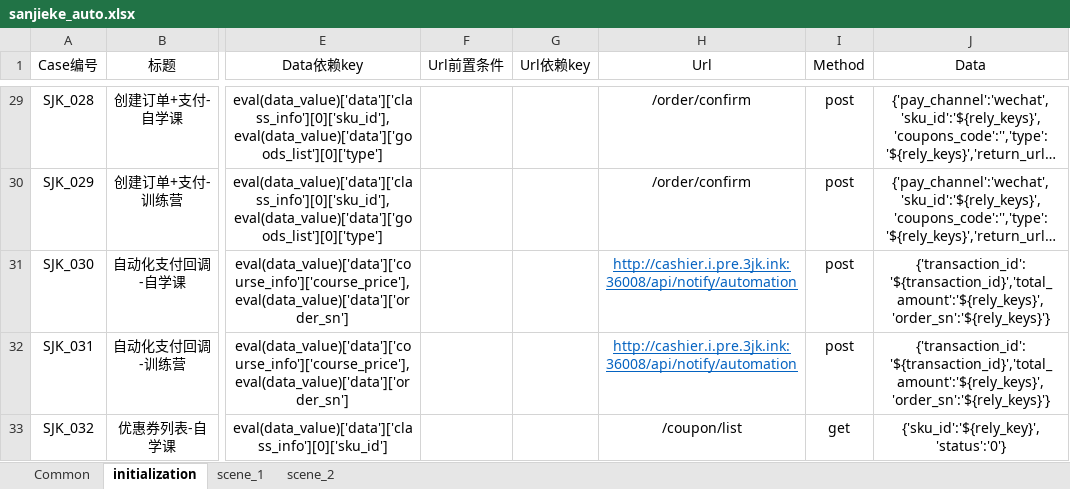
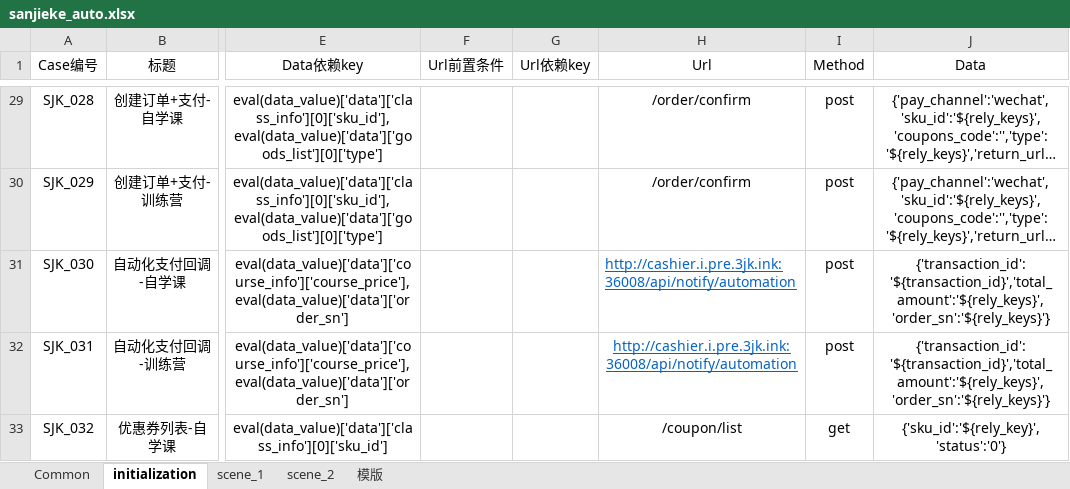
Before and after one commit to HackYe/newsanjieke_api, an Excel workbook: Case/sanjieke_auto.xlsx, sheet initialization, drawn as a sheet; only a part is shown, gaps mark what is left out; long unchanged cells end in …; values as stored, in another font and other column widths than the file's, no borders; the diff names each change by its address in the sheet, - before the commit and + after, or states it on an @@ line.

```diff
--- a/Case/sanjieke_auto.xlsx (sheet initialization)
+++ b/Case/sanjieke_auto.xlsx (sheet initialization)
+sheet tab: 模版
-H31 alignment: center
+H31 alignment: left
```
Also changed, not shown: sheet scene_1, sheet scene_2, sheet Common, 1 other file.
